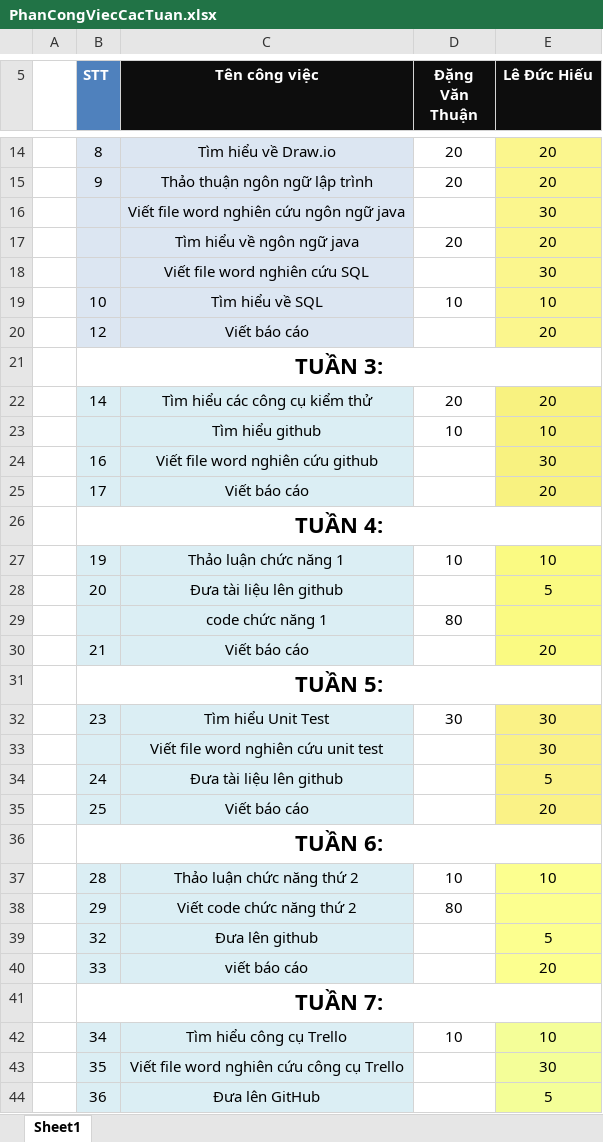
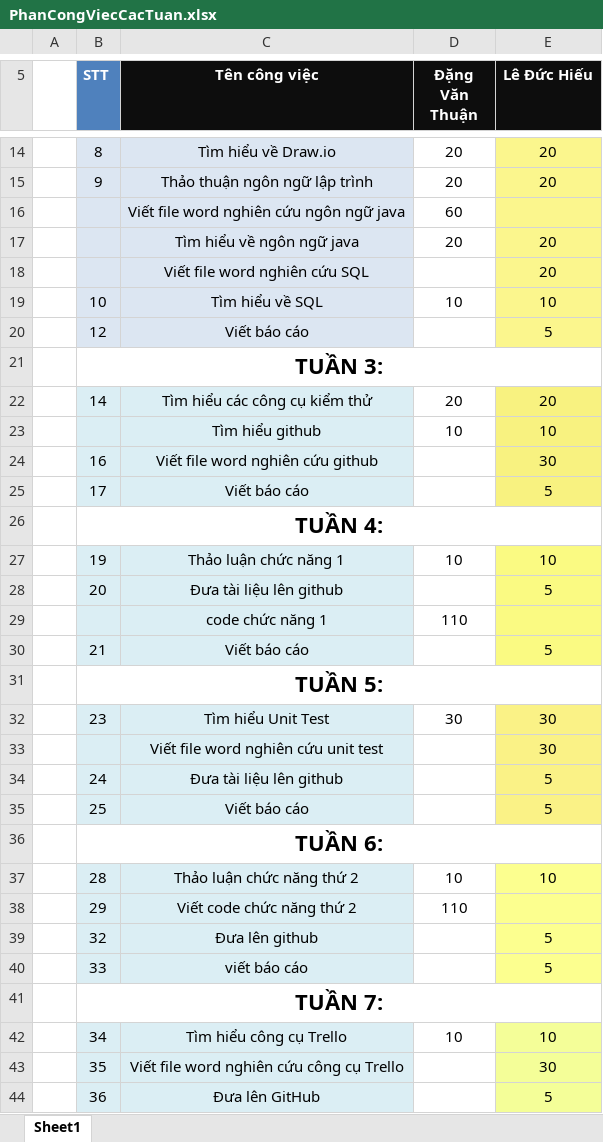
Before and after one commit to nhom2nguoi/QLquannet-nhom2nguoi-, an Excel workbook: PhanCongViecCacTuan.xlsx, sheet Sheet1, drawn as a sheet; only a part is shown, gaps mark what is left out; values as stored, in another font and other column widths than the file's, no borders; removed rows and columns are numbered as before the commit, all else as after; the diff covers the shown part only; the diff names each change by its address in the sheet, - before the commit and + after, or states it on an @@ line.

```diff
--- a/PhanCongViecCacTuan.xlsx (sheet Sheet1)
+++ b/PhanCongViecCacTuan.xlsx (sheet Sheet1)
-row 16:  |  | Viết file word nghiên cứu ngôn ngữ java |  | 30
+row 16:  |  | Viết file word nghiên cứu ngôn ngữ java | 60
-E18 (Lê Đức Hiếu): 30
+E18 (Lê Đức Hiếu): 20
-E20 (Lê Đức Hiếu): 20
+E20 (Lê Đức Hiếu): 5
-E25 (Lê Đức Hiếu): 20
+E25 (Lê Đức Hiếu): 5
-D29 (Đặng Văn Thuận): 80
+D29 (Đặng Văn Thuận): 110
-E30 (Lê Đức Hiếu): 20
+E30 (Lê Đức Hiếu): 5
-E35 (Lê Đức Hiếu): 20
+E35 (Lê Đức Hiếu): 5
-D38 (Đặng Văn Thuận): 80
+D38 (Đặng Văn Thuận): 110
-E40 (Lê Đức Hiếu): 20
+E40 (Lê Đức Hiếu): 5
```
Also changed, not shown: 1 added row, 1 removed row and 14 edited cells elsewhere in this sheet, 2 other files.
